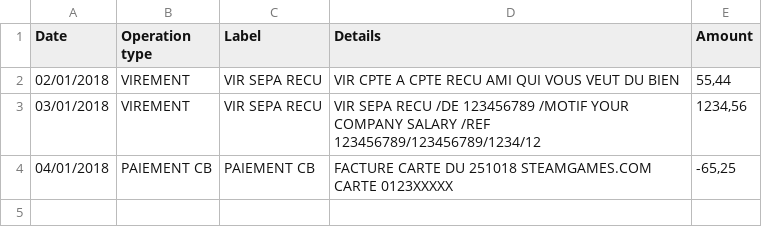
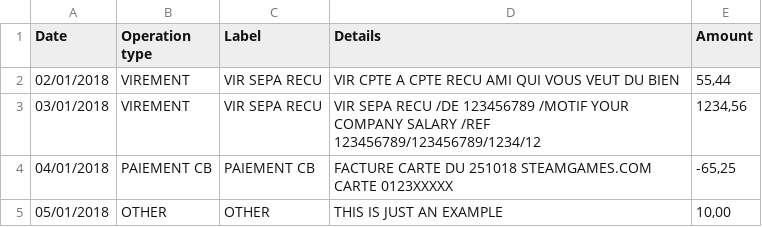
Before and after one commit to Orbitale/Compotes, a CSV file: account_exports/2010-01.csv, drawn as a sheet; the diff names each change by its address in the sheet, - before the commit and + after, or states it on an @@ line.

```diff
--- a/account_exports/2010-01.csv
+++ b/account_exports/2010-01.csv
+row 5: 05/01/2018 | OTHER | OTHER | THIS IS JUST AN EXAMPLE | 10,00
```
Also changed, not shown: 2 other files.
